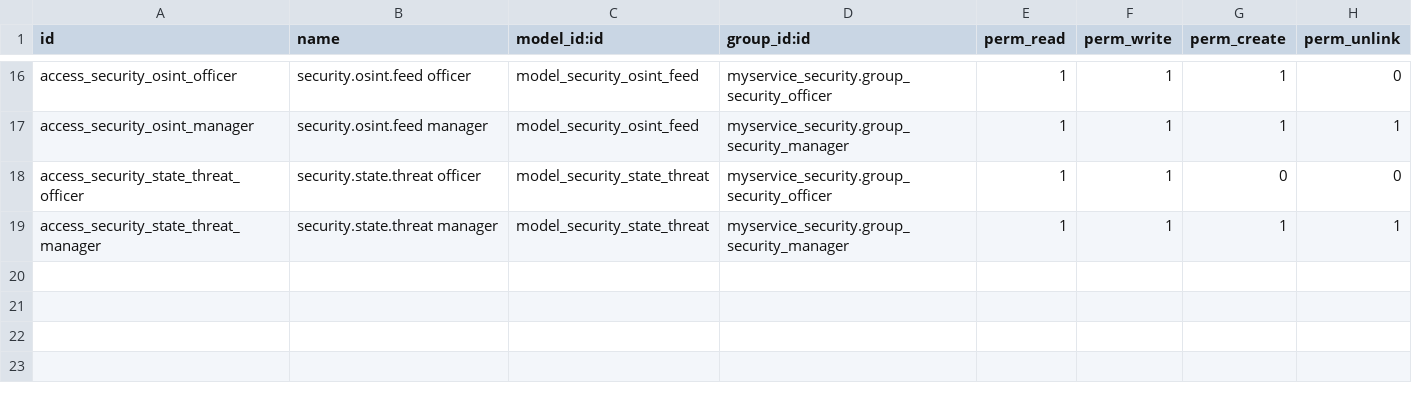
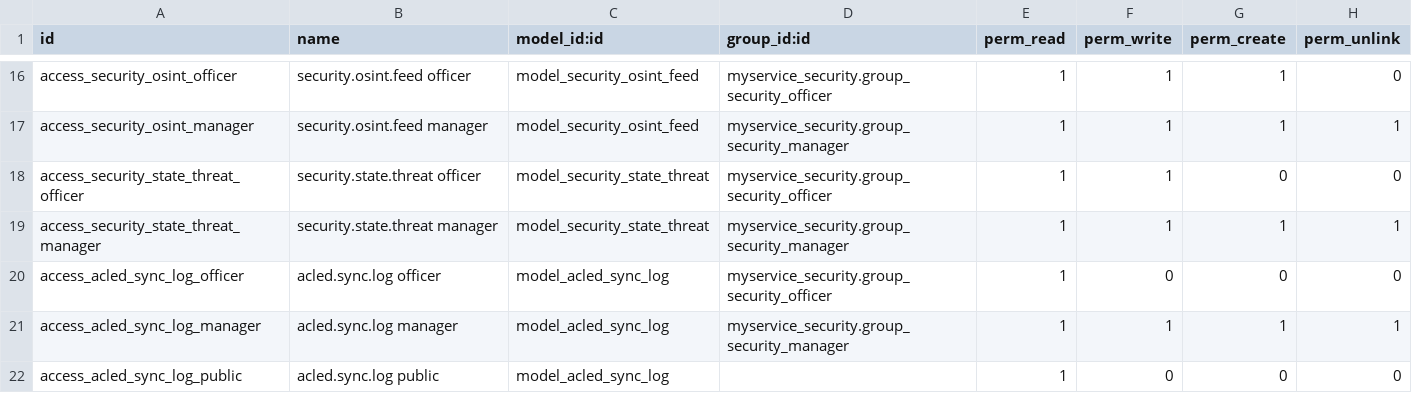
Before and after one commit to wmlmetro/Cadra, a CSV file: myservice_security/security/ir.model.access.csv, drawn as a sheet; only a part is shown, gaps mark what is left out; the diff names each change by its address in the sheet, - before the commit and + after, or states it on an @@ line.

```diff
--- a/myservice_security/security/ir.model.access.csv
+++ b/myservice_security/security/ir.model.access.csv
+row 20: access_acled_sync_log_officer | acled.sync.log officer | model_acled_sync_log | myservice_security.group_security_officer | 1 | 0 | 0 | 0
+row 21: access_acled_sync_log_manager | acled.sync.log manager | model_acled_sync_log | myservice_security.group_security_manager | 1 | 1 | 1 | 1
+row 22: access_acled_sync_log_public | acled.sync.log public | model_acled_sync_log |  | 1 | 0 | 0 | 0
```
Also changed, not shown: 21 other files.
